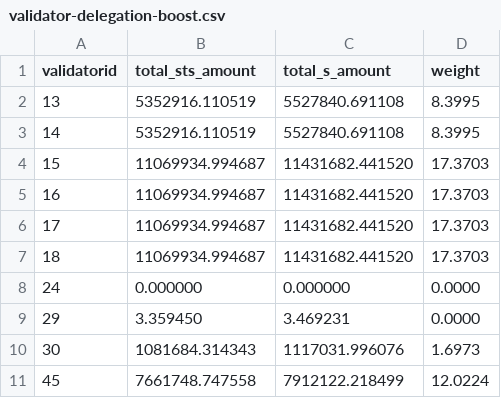
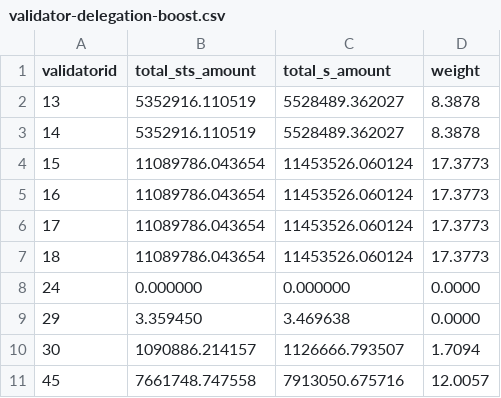
Before and after one commit to beethovenxfi/sts-helper-api, a CSV file: src/results/validator-delegation-boost.csv, drawn as a sheet.

```diff
--- a/src/results/validator-delegation-boost.csv
+++ b/src/results/validator-delegation-boost.csv
@@ -1,11 +1,11 @@
 validatorid,total_sts_amount,total_s_amount,weight
-13,5352916.110519,5527840.691108,8.3995
-14,5352916.110519,5527840.691108,8.3995
-15,11069934.994687,11431682.441520,17.3703
-16,11069934.994687,11431682.441520,17.3703
-17,11069934.994687,11431682.441520,17.3703
-18,11069934.994687,11431682.441520,17.3703
+13,5352916.110519,5528489.362027,8.3878
+14,5352916.110519,5528489.362027,8.3878
+15,11089786.043654,11453526.060124,17.3773
+16,11089786.043654,11453526.060124,17.3773
+17,11089786.043654,11453526.060124,17.3773
+18,11089786.043654,11453526.060124,17.3773
 24,0.000000,0.000000,0.0000
-29,3.359450,3.469231,0.0000
-30,1081684.314343,1117031.996076,1.6973
-45,7661748.747558,7912122.218499,12.0224
+29,3.359450,3.469638,0.0000
+30,1090886.214157,1126666.793507,1.7094
+45,7661748.747558,7913050.675716,12.0057
```
